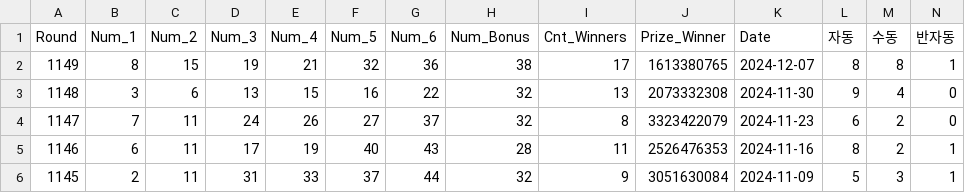
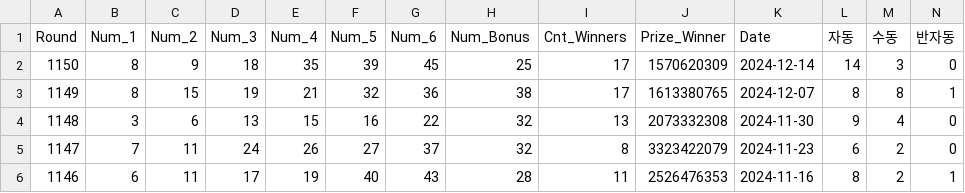
Before and after one commit to dicecarver/WeeklyLottery, a CSV file: automotive/src/main/assets/win_data_all.csv, drawn as a sheet; only a part is shown; the shorter side is filled out with more unchanged rows; rows hold the shown columns only; the diff names each change by its address in the sheet, - before the commit and + after, or states it on an @@ line.

```diff
--- a/automotive/src/main/assets/win_data_all.csv
+++ b/automotive/src/main/assets/win_data_all.csv
+row 2: 1150 | 8 | 9 | 18 | 35 | 39 | 45 | 25 | 17 | 1570620309 | 2024-12-14 | 14 | 3 | 0
```
Also changed, not shown: automotive/src/main/assets/lottery_ball_count.csv, automotive/src/main/assets/lottery_ball_count_metadata.csv.
